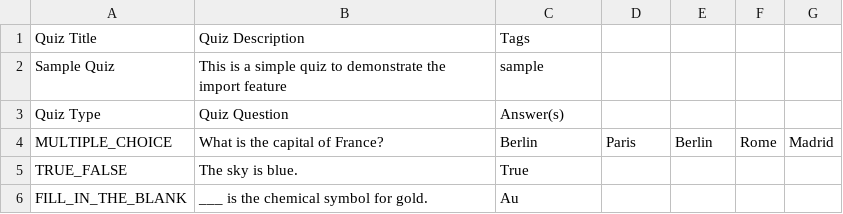
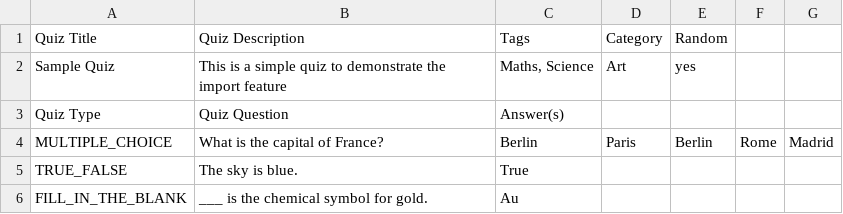
Before and after one commit to ViktorGrev/IDATT2105_frontend_project, a CSV file: assets/Import_Quiz.csv, drawn as a sheet.

Commit message:
style: Adding style to import img

```diff
--- a/assets/Import_Quiz.csv
+++ b/assets/Import_Quiz.csv
@@ -1,3 +1,3 @@
-Quiz Title;Quiz Description;Tags;;;;
-Sample Quiz;This is a simple quiz to demonstrate the import feature;sample;;;;
+Quiz Title;Quiz Description;Tags;Category;Random;;
+Sample Quiz;This is a simple quiz to demonstrate the import feature;Maths, Science;Art;yes;;
 Quiz Type;Quiz Question;Answer(s);;;;
```
Also changed, not shown: 1 other file.
